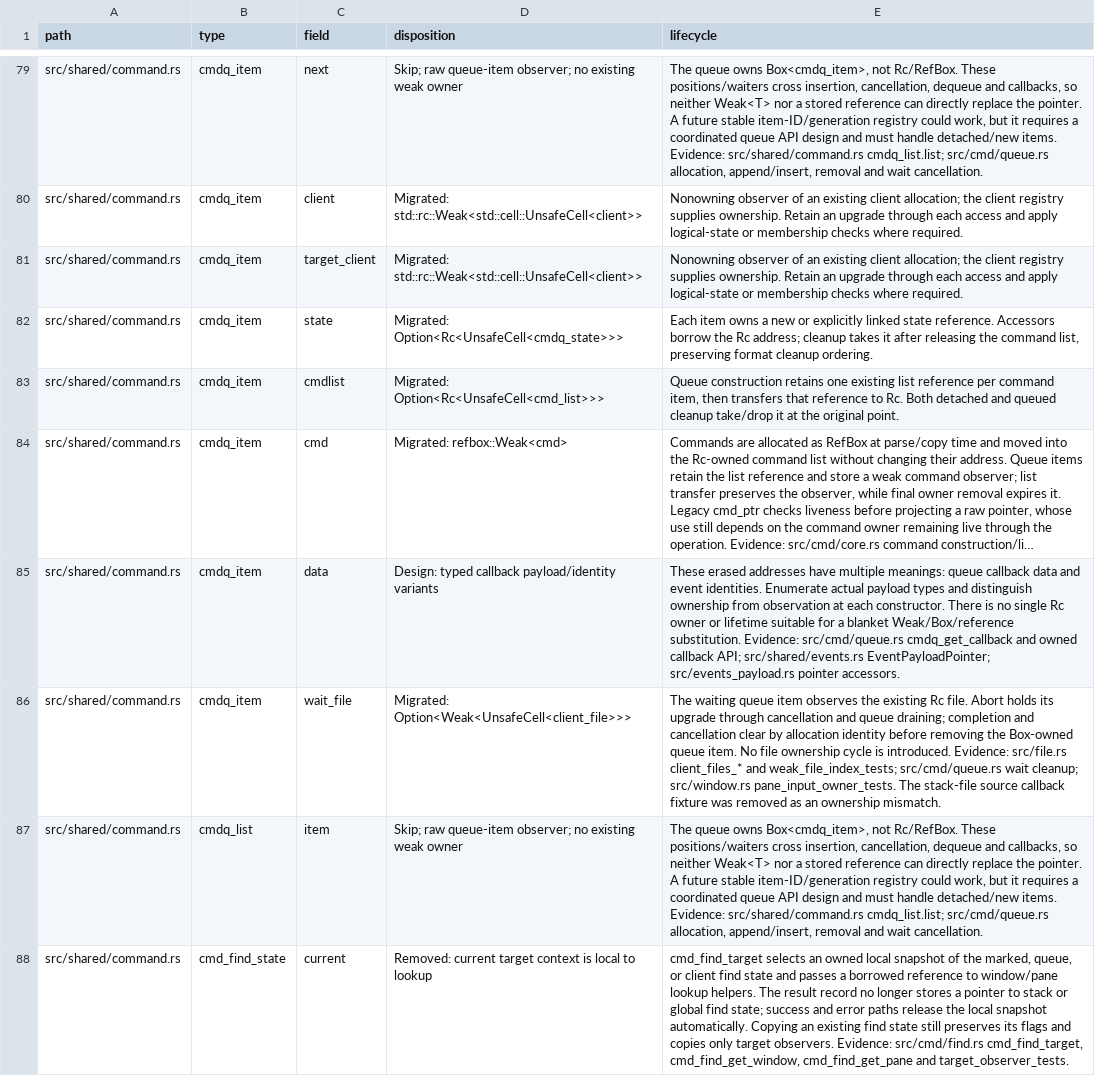
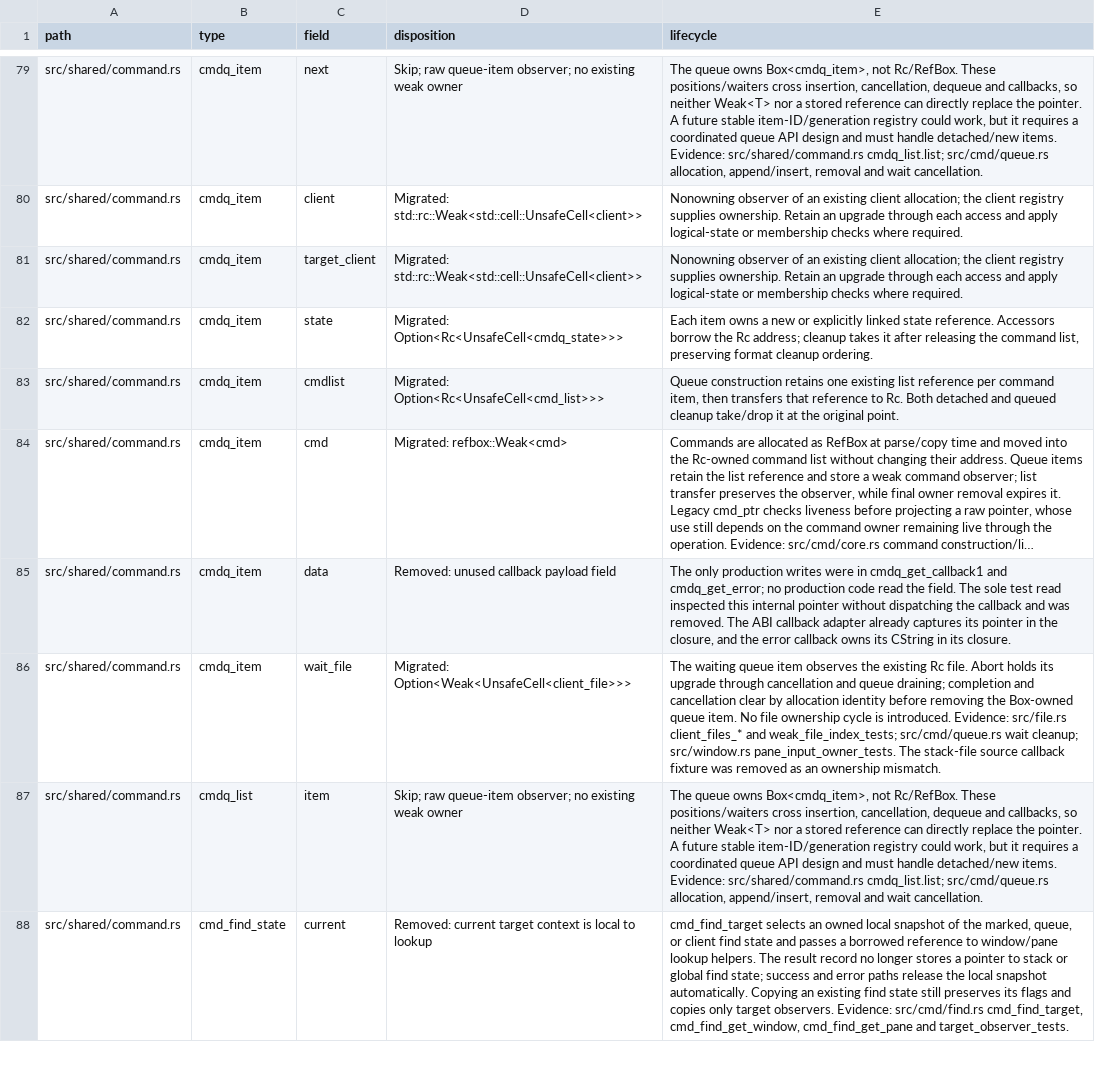
Before and after one commit to blmarket/hmux, a TSV file: docs/raw-pointer-fields.tsv, drawn as a sheet; only a part is shown, gaps mark what is left out; long unchanged cells end in …; the diff names each change by its address in the sheet, - before the commit and + after, or states it on an @@ line.

Commit message:
Remove unused queue callback payload field

```diff
--- a/docs/raw-pointer-fields.tsv
+++ b/docs/raw-pointer-fields.tsv
-D85 (disposition): Design: typed callback payload/identity variants
+D85 (disposition): Removed: unused callback payload field
-E85 (lifecycle): These erased addresses have multiple meanings: queue callback data and event identities. Enumerate actual payload types and distinguish ownership from observation at each constructor. There is no single Rc owner or lifetime suitable for a blanket Weak/Box/reference substitution. Evidence: src/cmd/queue.rs cmdq_get_callback and owned callback API; src/shared/events.rs EventPayloadPointer; src/events_payload.rs pointer accessors.
+E85 (lifecycle): The only production writes were in cmdq_get_callback1 and cmdq_get_error; no production code read the field. The sole test read inspected this internal pointer without dispatching the callback and was removed. The ABI callback adapter already captures its pointer in the closure, and the error callback owns its CString in its closure.
```
Also changed, not shown: 5 other files.
